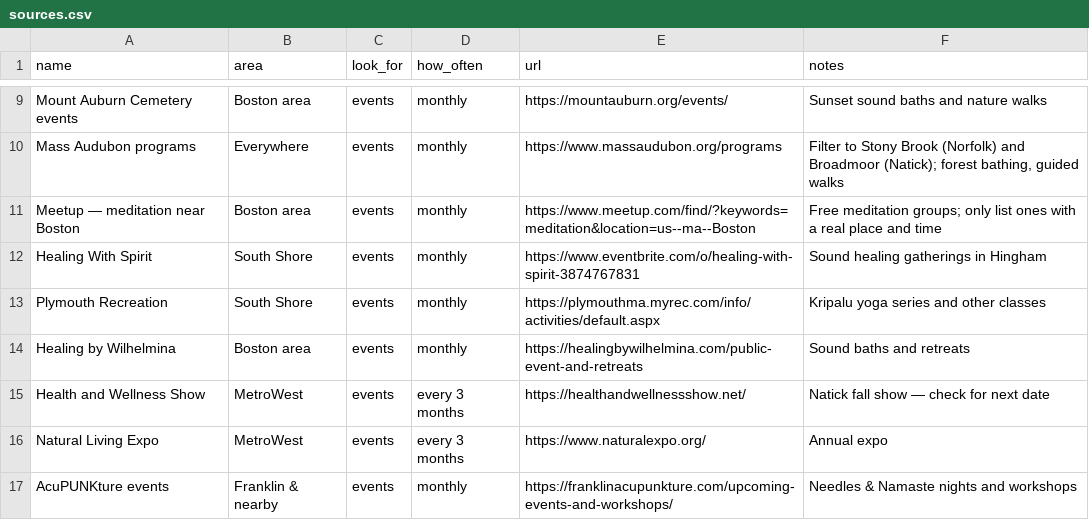
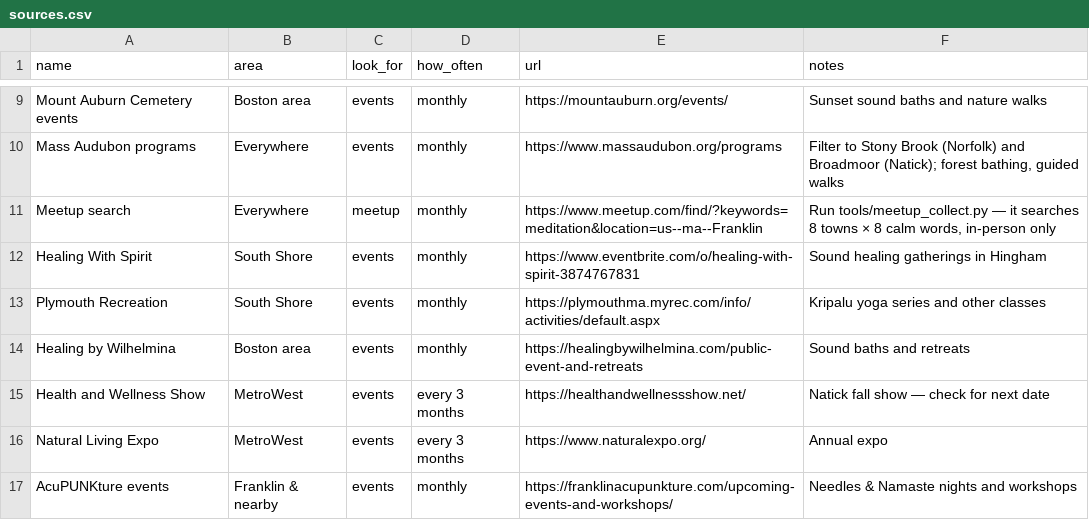
Before and after one commit to zsquiers/Good-Nearby, a CSV file: sources/sources.csv, drawn as a sheet; only a part is shown, gaps mark what is left out.

```diff
--- a/sources/sources.csv
+++ b/sources/sources.csv
@@ -10,3 +10,3 @@ Mount Auburn Cemetery events,Boston area,events,monthly,https://mountauburn.org/
 Mass Audubon programs,Everywhere,events,monthly,https://www.massaudubon.org/programs,"Filter to Stony Brook (Norfolk) and Broadmoor (Natick); forest bathing, guided walks"
-Meetup — meditation near Boston,Boston area,events,monthly,https://www.meetup.com/find/?keywords=meditation&location=us--ma--Boston,Free meditation groups; only list ones with a real place and time
+Meetup search,Everywhere,meetup,monthly,https://www.meetup.com/find/?keywords=meditation&location=us--ma--Franklin,"Run tools/meetup_collect.py — it searches 8 towns × 8 calm words, in-person only"
 Healing With Spirit,South Shore,events,monthly,https://www.eventbrite.com/o/healing-with-spirit-3874767831,Sound healing gatherings in Hingham
```
Also changed, not shown: 23 other files.
